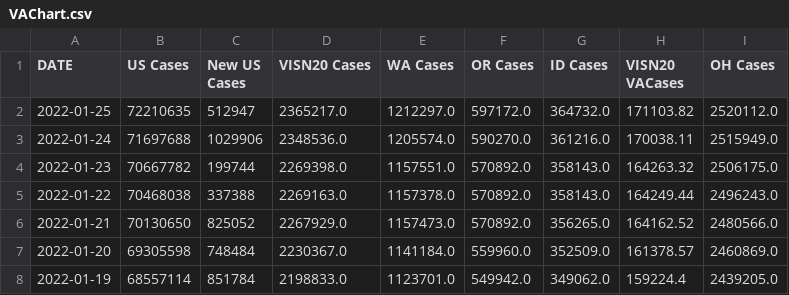
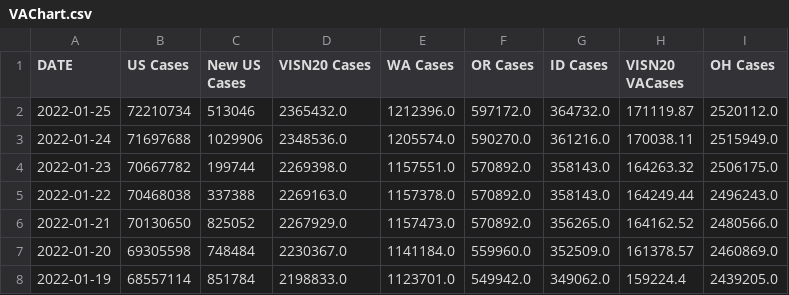
Before and after one commit to Codingfrfun/Covid-automation, a CSV file: VAChart.csv, drawn as a sheet; only a part is shown; the diff names each change by its address in the sheet, - before the commit and + after, or states it on an @@ line.

```diff
--- a/VAChart.csv
+++ b/VAChart.csv
-B2 (US Cases): 72210635
+B2 (US Cases): 72210734
-C2 (New US Cases): 512947
+C2 (New US Cases): 513046
-D2 (VISN20 Cases): 2365217.0
+D2 (VISN20 Cases): 2365432.0
-E2 (WA Cases): 1212297.0
+E2 (WA Cases): 1212396.0
-H2 (VISN20 VACases): 171103.82
+H2 (VISN20 VACases): 171119.87
```
Also changed, not shown: CCTVAChart2.csv, CountyVACOVID.csv.
